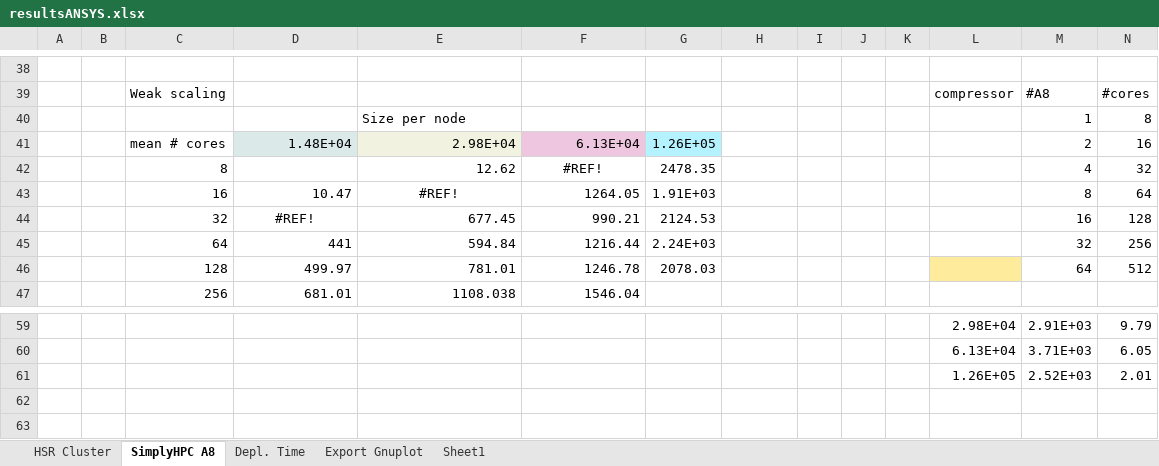
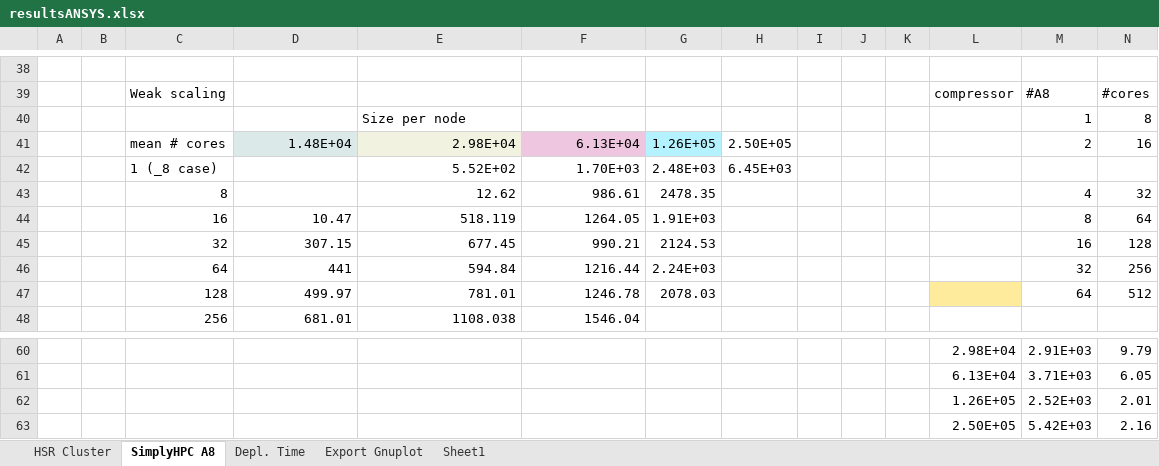
Before and after one commit to michaelpantic/SimplyHPC, an Excel workbook: doc/results/ansys/resultsANSYS.xlsx, sheet SimplyHPC A8, drawn as a sheet; only a part is shown, gaps mark what is left out; values as stored, in another font and other column widths than the file's, no borders; charts and pictures not drawn; addresses are those after the commit; rows hold the shown columns only; the diff names each change by its address in the sheet, - before the commit and + after, or states it on an @@ line.

Commit message:
weak scaling

```diff
--- a/doc/results/ansys/resultsANSYS.xlsx (sheet SimplyHPC A8)
+++ b/doc/results/ansys/resultsANSYS.xlsx (sheet SimplyHPC A8)
-H41: (empty)
+H41: 2.50E+05
+row 42:  |  | 1 (_8 case) |  | 5.52E+02 | 1.70E+03 | 2.48E+03 | 6.45E+03
-F43: #REF!
+F43: 986.61
-F43 alignment: center
+F43 alignment: right
-E44: #REF!
+E44: 518.119
-E44 alignment: center
+E44 alignment: right
-D45: #REF!
+D45: 307.15
-D45 alignment: center
+D45 alignment: right
+row 63:  |  |  |  |  |  |  |  |  |  |  | 2.50E+05 | 5.42E+03 | 2.16
```
Also changed, not shown: formulas that keep their value, charts or pictures.
